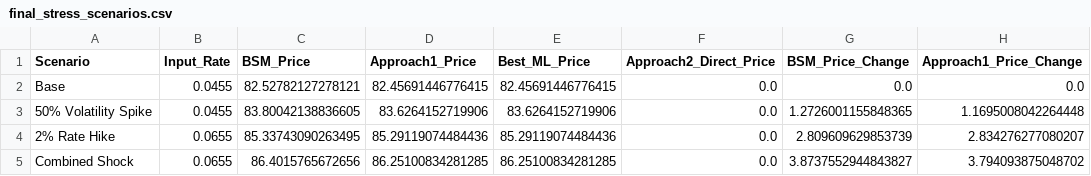
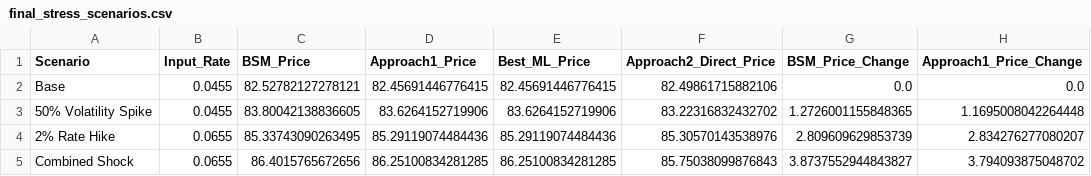
Before and after one commit to Frank-Wang-Jc/jpm-chooser-option-pricing, a CSV file: Week 8/model_results/final_stress_scenarios.csv, drawn as a sheet; only a part is shown; the diff names each change by its address in the sheet, - before the commit and + after, or states it on an @@ line.

```diff
--- a/Week 8/model_results/final_stress_scenarios.csv
+++ b/Week 8/model_results/final_stress_scenarios.csv
-F2 (Approach2_Direct_Price): 0.0
+F2 (Approach2_Direct_Price): 82.49861715882106
-F3 (Approach2_Direct_Price): 0.0
+F3 (Approach2_Direct_Price): 83.22316832432702
-F4 (Approach2_Direct_Price): 0.0
+F4 (Approach2_Direct_Price): 85.30570143538976
-F5 (Approach2_Direct_Price): 0.0
+F5 (Approach2_Direct_Price): 85.75038099876843
```
Also changed, not shown: Week 6/model_results/shap_feature_importance.csv, Week 6/model_results/tuning_results.csv, 52 other files.
